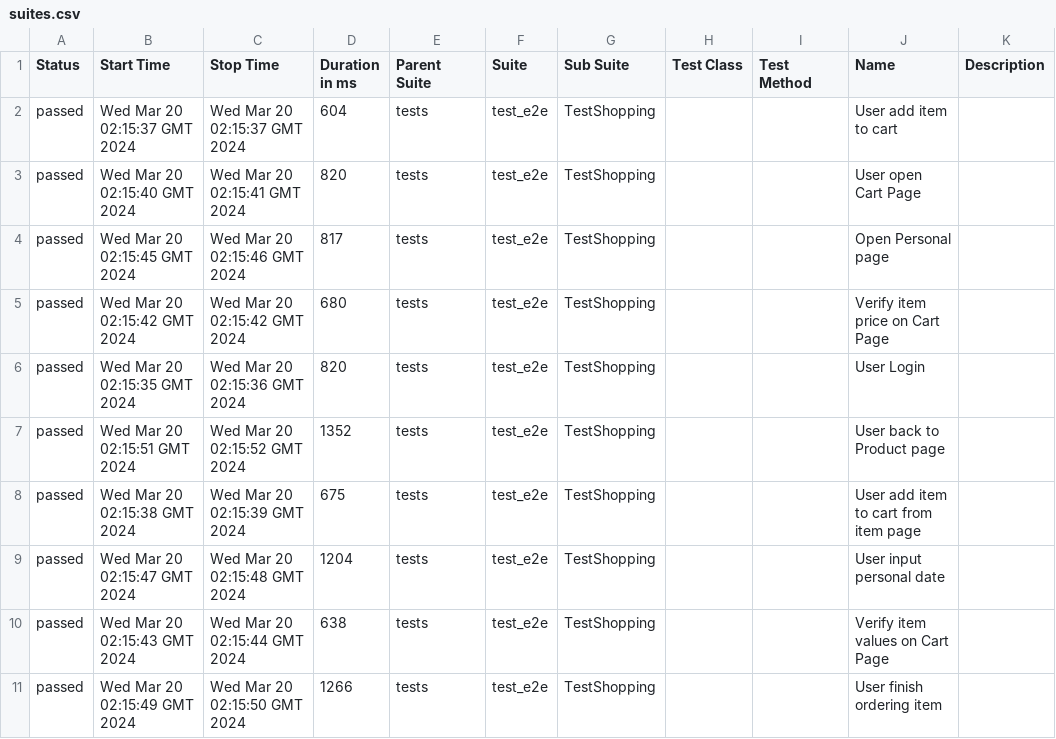
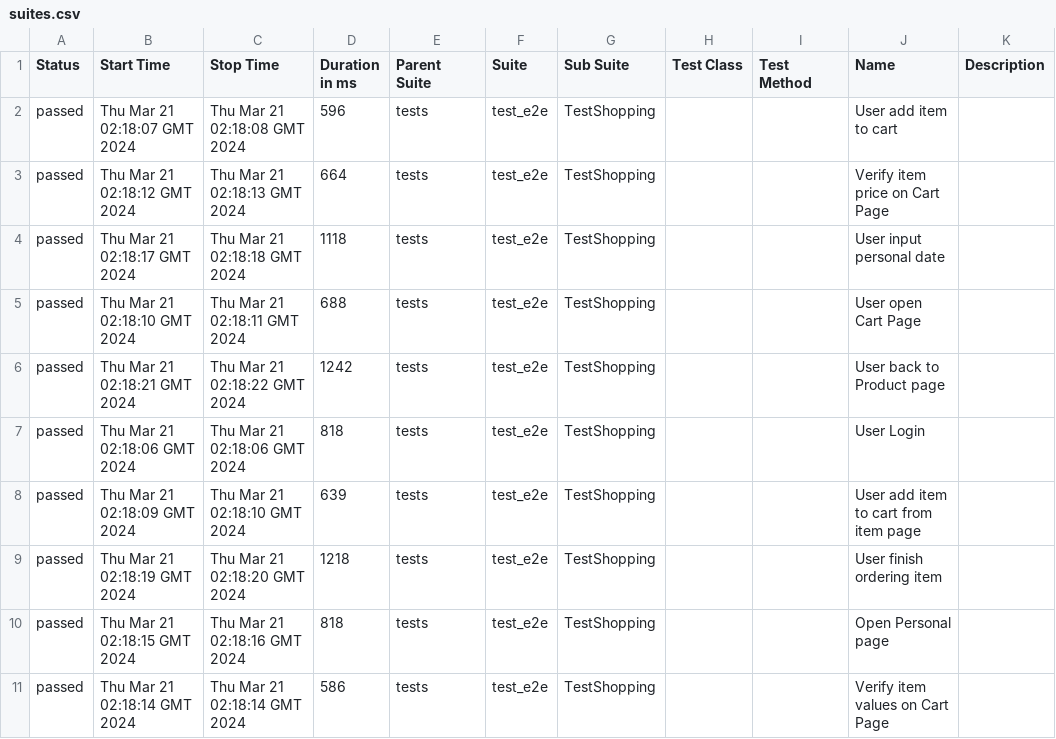
Before and after one commit to dymekkqa/saudemoProject, a CSV file: data/suites.csv, drawn as a sheet.

```diff
--- a/data/suites.csv
+++ b/data/suites.csv
@@ -1,11 +1,11 @@
 "Status","Start Time","Stop Time","Duration in ms","Parent Suite","Suite","Sub Suite","Test Class","Test Method","Name","Description"
-"passed","Wed Mar 20 02:15:37 GMT 2024","Wed Mar 20 02:15:37 GMT 2024","604","tests","test_e2e","TestShopping","","","User add item to cart",""
-"passed","Wed Mar 20 02:15:40 GMT 2024","Wed Mar 20 02:15:41 GMT 2024","820","tests","test_e2e","TestShopping","","","User open Cart Page",""
-"passed","Wed Mar 20 02:15:45 GMT 2024","Wed Mar 20 02:15:46 GMT 2024","817","tests","test_e2e","TestShopping","","","Open Personal page",""
-"passed","Wed Mar 20 02:15:42 GMT 2024","Wed Mar 20 02:15:42 GMT 2024","680","tests","test_e2e","TestShopping","","","Verify item price on Cart Page",""
-"passed","Wed Mar 20 02:15:35 GMT 2024","Wed Mar 20 02:15:36 GMT 2024","820","tests","test_e2e","TestShopping","","","User Login",""
-"passed","Wed Mar 20 02:15:51 GMT 2024","Wed Mar 20 02:15:52 GMT 2024","1352","tests","test_e2e","TestShopping","","","User back to Product page",""
-"passed","Wed Mar 20 02:15:38 GMT 2024","Wed Mar 20 02:15:39 GMT 2024","675","tests","test_e2e","TestShopping","","","User add item to cart from item page",""
-"passed","Wed Mar 20 02:15:47 GMT 2024","Wed Mar 20 02:15:48 GMT 2024","1204","tests","test_e2e","TestShopping","","","User input personal date",""
-"passed","Wed Mar 20 02:15:43 GMT 2024","Wed Mar 20 02:15:44 GMT 2024","638","tests","test_e2e","TestShopping","","","Verify item values on Cart Page",""
-"passed","Wed Mar 20 02:15:49 GMT 2024","Wed Mar 20 02:15:50 GMT 2024","1266","tests","test_e2e","TestShopping","","","User finish ordering item",""
+"passed","Thu Mar 21 02:18:07 GMT 2024","Thu Mar 21 02:18:08 GMT 2024","596","tests","test_e2e","TestShopping","","","User add item to cart",""
+"passed","Thu Mar 21 02:18:12 GMT 2024","Thu Mar 21 02:18:13 GMT 2024","664","tests","test_e2e","TestShopping","","","Verify item price on Cart Page",""
+"passed","Thu Mar 21 02:18:17 GMT 2024","Thu Mar 21 02:18:18 GMT 2024","1118","tests","test_e2e","TestShopping","","","User input personal date",""
+"passed","Thu Mar 21 02:18:10 GMT 2024","Thu Mar 21 02:18:11 GMT 2024","688","tests","test_e2e","TestShopping","","","User open Cart Page",""
+"passed","Thu Mar 21 02:18:21 GMT 2024","Thu Mar 21 02:18:22 GMT 2024","1242","tests","test_e2e","TestShopping","","","User back to Product page",""
+"passed","Thu Mar 21 02:18:06 GMT 2024","Thu Mar 21 02:18:06 GMT 2024","818","tests","test_e2e","TestShopping","","","User Login",""
+"passed","Thu Mar 21 02:18:09 GMT 2024","Thu Mar 21 02:18:10 GMT 2024","639","tests","test_e2e","TestShopping","","","User add item to cart from item page",""
+"passed","Thu Mar 21 02:18:19 GMT 2024","Thu Mar 21 02:18:20 GMT 2024","1218","tests","test_e2e","TestShopping","","","User finish ordering item",""
+"passed","Thu Mar 21 02:18:15 GMT 2024","Thu Mar 21 02:18:16 GMT 2024","818","tests","test_e2e","TestShopping","","","Open Personal page",""
+"passed","Thu Mar 21 02:18:14 GMT 2024","Thu Mar 21 02:18:14 GMT 2024","586","tests","test_e2e","TestShopping","","","Verify item values on Cart Page",""
```
Also changed, not shown: 29 other files.
